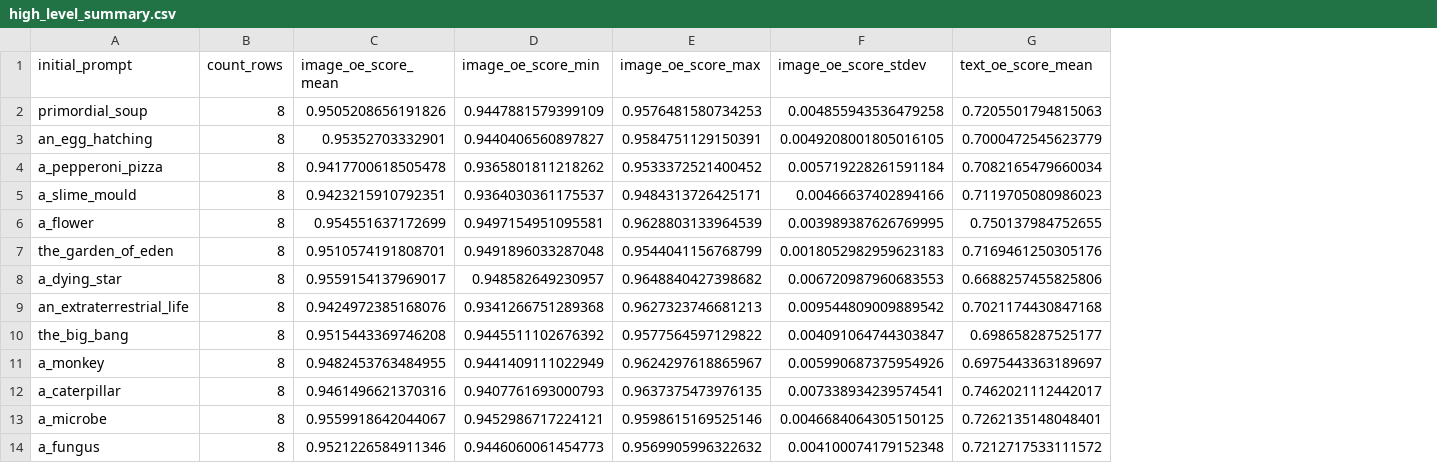
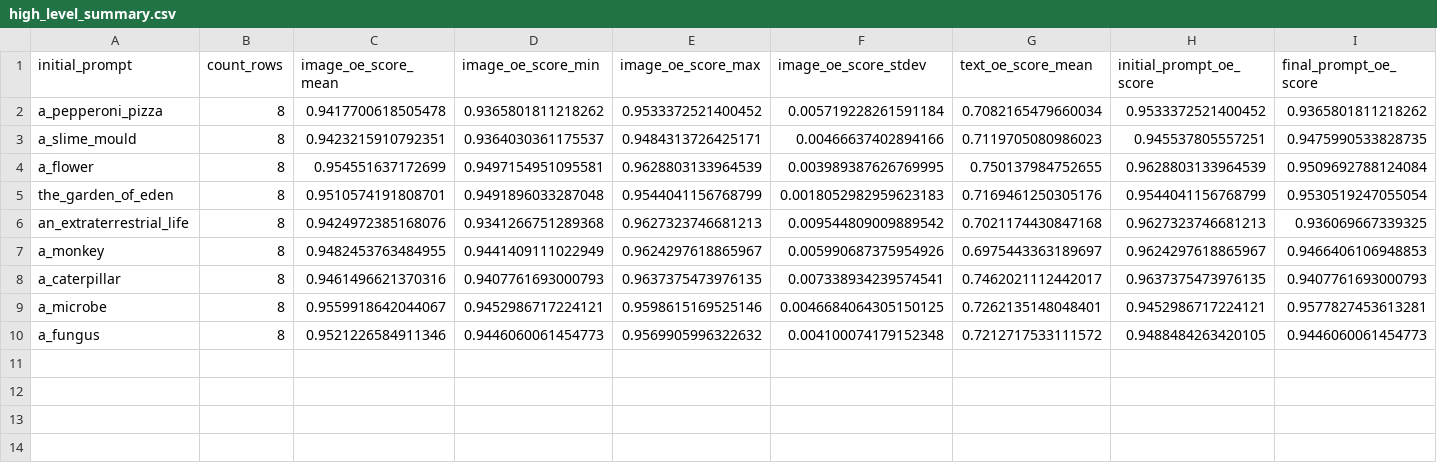
Before and after one commit to fredericowieser/Artificial-Life-and-Foundation-Models, a CSV file: data/non_temporal_large_run/high_level_summary.csv, drawn as a sheet; removed rows and columns are numbered as before the commit, all else as after; the diff names each change by its address in the sheet, - before the commit and + after, or states it on an @@ line.

Commit message:
Add final and beginning iter oe scores

```diff
--- a/data/non_temporal_large_run/high_level_summary.csv
+++ b/data/non_temporal_large_run/high_level_summary.csv
+column H (initial_prompt_oe_score), rows 2-10: 0.9533372521400452 | 0.945537805557251 | 0.9628803133964539 | 0.9544041156768799 | 0.9627323746681213 | 0.9624297618865967 | 0.9637375473976135 | 0.9452986717224121 | 0.9488484263420105
+column I (final_prompt_oe_score), rows 2-10: 0.9365801811218262 | 0.9475990533828735 | 0.9509692788124084 | 0.9530519247055054 | 0.936069667339325 | 0.9466406106948853 | 0.9407761693000793 | 0.9577827453613281 | 0.9446060061454773
-row 2: primordial_soup | 8 | 0.9505208656191826 | 0.9447881579399109 | 0.9576481580734253 | 0.004855943536479258 | 0.7205501794815063
-row 3: an_egg_hatching | 8 | 0.95352703332901 | 0.9440406560897827 | 0.9584751129150391 | 0.0049208001805016105 | 0.7000472545623779
-row 8: a_dying_star | 8 | 0.9559154137969017 | 0.948582649230957 | 0.9648840427398682 | 0.006720987960683553 | 0.6688257455825806
-row 10: the_big_bang | 8 | 0.9515443369746208 | 0.9445511102676392 | 0.9577564597129822 | 0.004091064744303847 | 0.698658287525177
```
Also changed, not shown: data/temporal_large_run/high_level_summary.csv.
